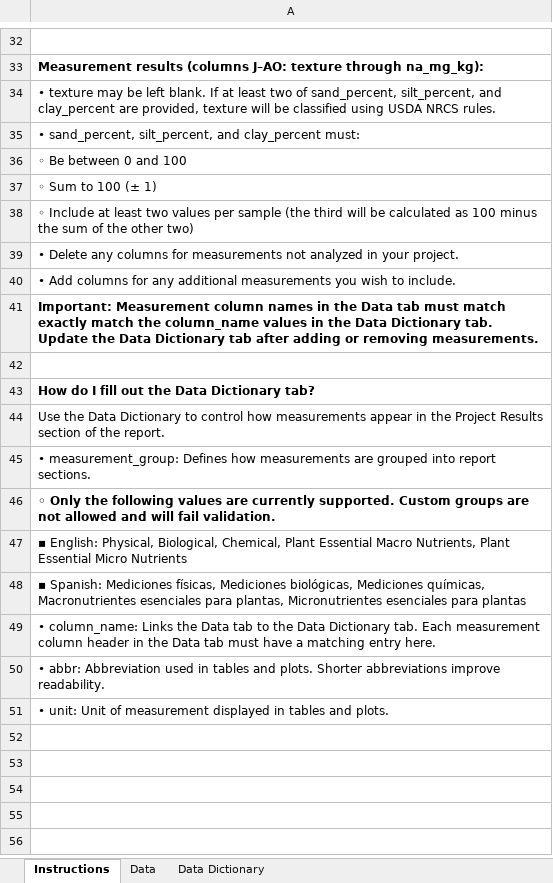
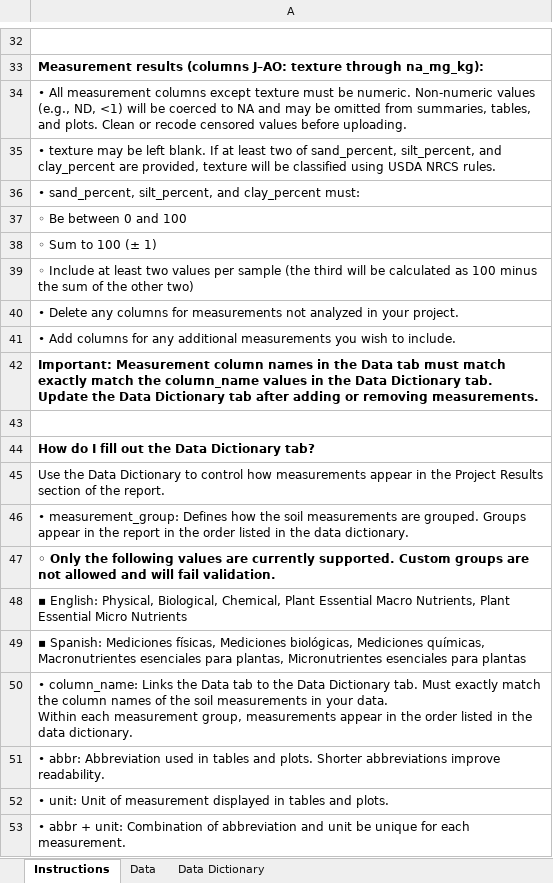
Before and after one commit to WA-Department-of-Agriculture/dirt-data-reports, an Excel workbook: files/template.xlsx, sheet Instructions, drawn as a sheet; only a part is shown, gaps mark what is left out; values as stored, in another font and other column widths than the file's, no borders; addresses are those after the commit; ↵ is a line break in a cell; the diff names each change by its address in the sheet, - before the commit and + after, or states it on an @@ line.

Commit message:
Updates to template instructions

```diff
--- a/files/template.xlsx (sheet Instructions)
+++ b/files/template.xlsx (sheet Instructions)
+row 34: • All measurement columns except texture must be numeric. Non-numeric values (e.g., ND, <1) will be coerced to NA and may be omitted from summaries, tables, and plots. Clean or recode censored values before uploading.
-A46: …Defines how measurements are grouped into report sections.
+A46: …Defines how the soil measurements are grouped. Groups appear in the report in the order listed in the data dictionary.
-A50: …Dictionary tab. Each measurement column header in the Data tab must have a matching entry here.
+A50: …Dictionary tab. Must exactly match the column names of the soil measurements in your data. ↵ Within each measurement group, measurements appear in the order listed in the data dictionary.
+row 53: • abbr + unit: Combination of abbreviation and unit be unique for each measurement.
```
Also changed, not shown: files/template-esp.xlsx, 1 other file.
